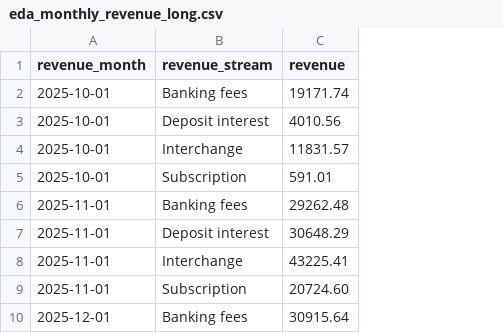
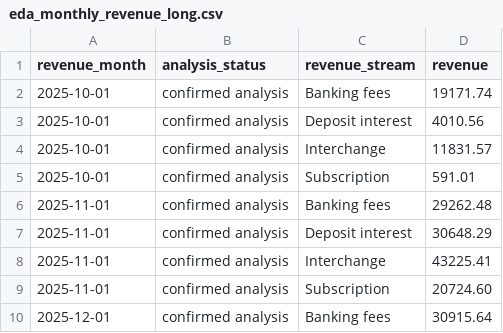
Before and after one commit to ugrodrigo/shine-case, a CSV file: eda_outputs/eda_monthly_revenue_long.csv, drawn as a sheet; only a part is shown; the diff names each change by its address in the sheet, - before the commit and + after, or states it on an @@ line.

Commit message:
feat: Enhance EDA with new KPI deep dive analysis and additional output tables
- Added new SQL file for KPI deep dive analysis, including metrics on new companies, funnel dropout rates, monthly churn, revenue trends, and LTV proxy.
- Updated `run_eda.py` to execute the new KPI SQL file and include additional output tables for analysis.
- Modified existing SQL scripts to centralize analysis parameters and adjust revenue calculations to reflect confirmed analysis cutoff.
- Introduced checks for May data coverage while maintaining April as the primary analysis month.
- Renamed revenue tables to reflect the correct month (April instead of May) and adjusted queries accordingly.
- Enhanced data quality checks and added new metrics for better insights into company performance.

```diff
--- a/eda_outputs/eda_monthly_revenue_long.csv
+++ b/eda_outputs/eda_monthly_revenue_long.csv
+column B (analysis_status), rows 2-10: all confirmed analysis
```
Also changed, not shown: eda_outputs/eda_activation_cohorts.csv, eda_outputs/eda_funnel_by_signup_month.csv, 26 other files.
